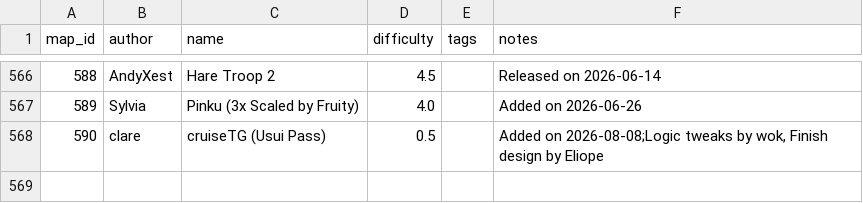
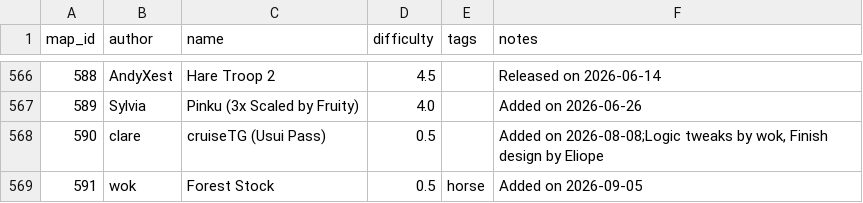
Before and after one commit to vv4t/Aottg2-Racing-Maps, a CSV file: maps.csv, drawn as a sheet; only a part is shown, gaps mark what is left out; the diff names each change by its address in the sheet, - before the commit and + after, or states it on an @@ line.

Commit message:
Update maps.csv

```diff
--- a/maps.csv
+++ b/maps.csv
+row 569: 591 | wok | Forest Stock | 0.5 | horse | Added on 2026-09-05
```
